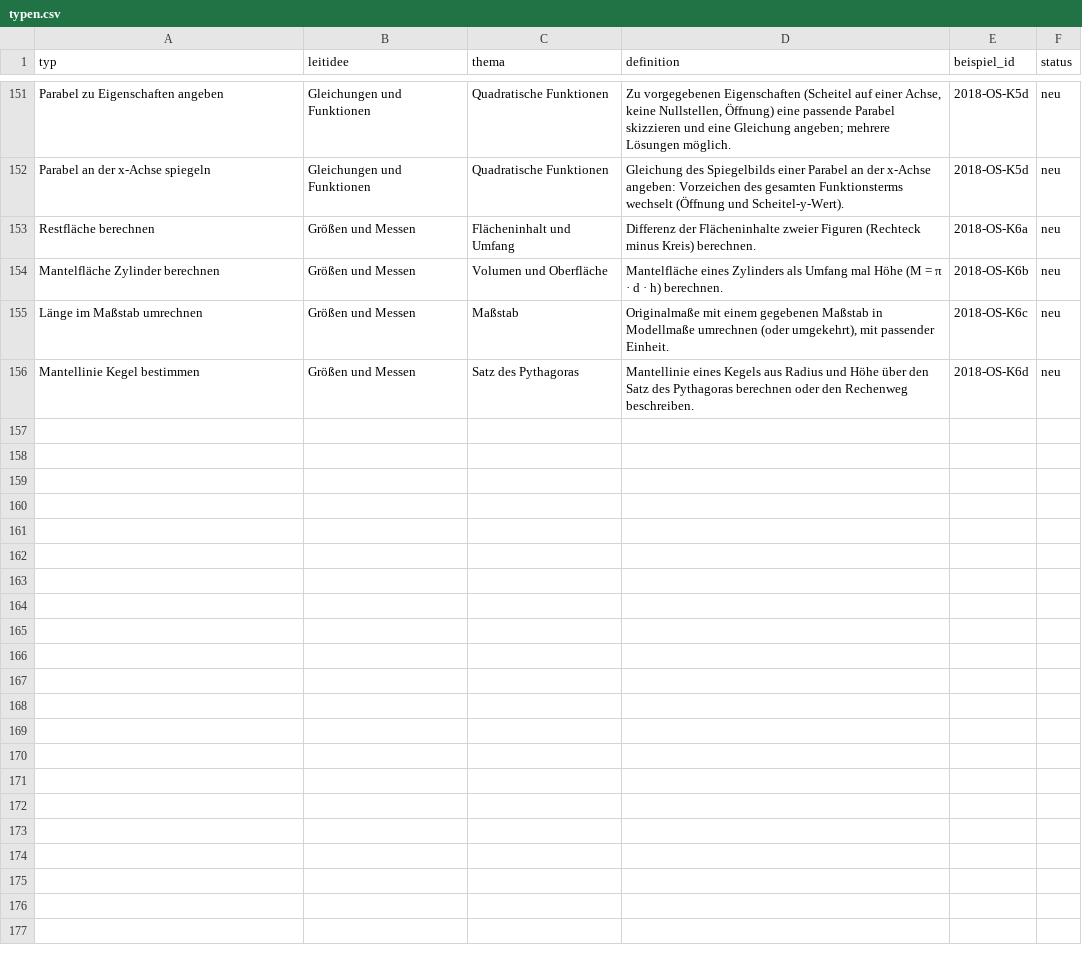
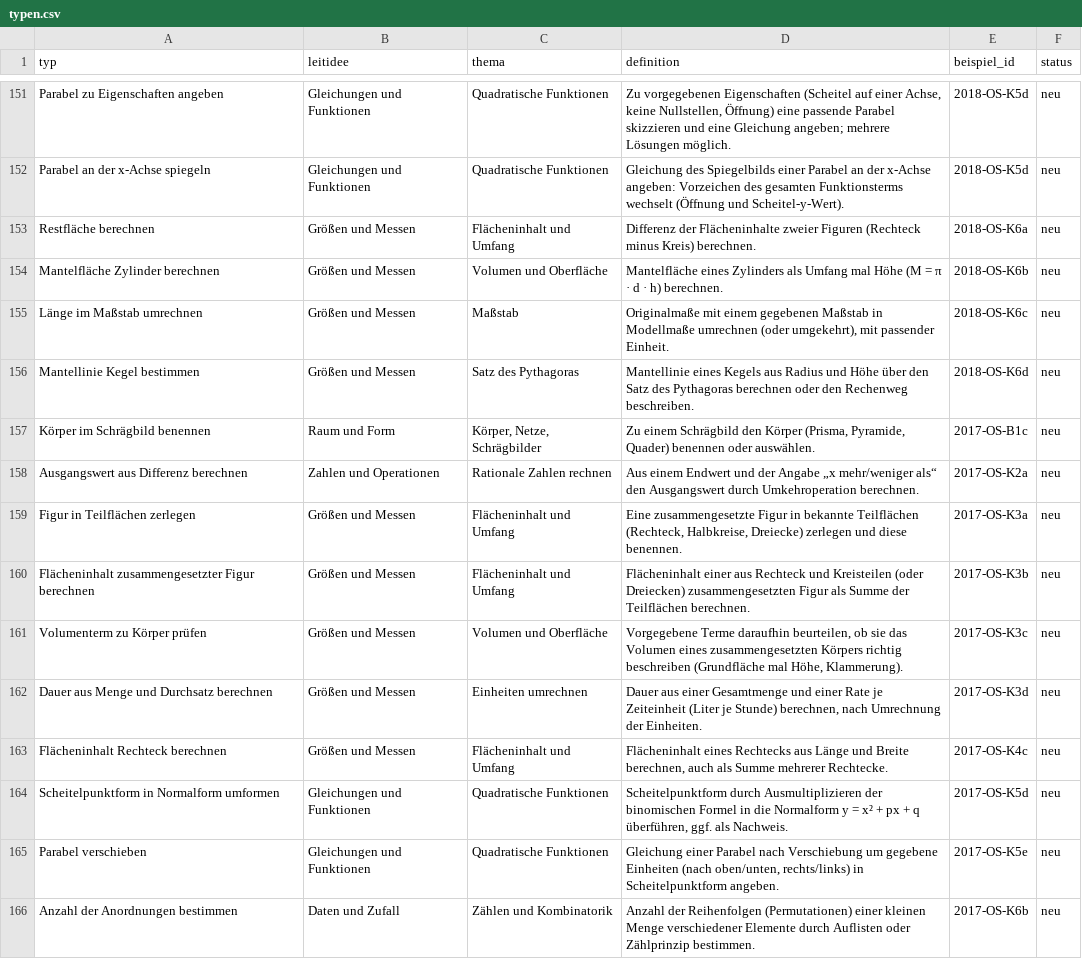
Before and after one commit to hz-0801/pruefungskatalog, a CSV file: typen.csv, drawn as a sheet; only a part is shown, gaps mark what is left out; the diff names each change by its address in the sheet, - before the commit and + after, or states it on an @@ line.

```diff
--- a/typen.csv
+++ b/typen.csv
+row 157: Körper im Schrägbild benennen | Raum und Form | Körper, Netze, Schrägbilder | Zu einem Schrägbild den Körper (Prisma, Pyramide, Quader) benennen oder auswählen. | 2017-OS-B1c | neu
+row 158: Ausgangswert aus Differenz berechnen | Zahlen und Operationen | Rationale Zahlen rechnen | Aus einem Endwert und der Angabe „x mehr/weniger als“ den Ausgangswert durch Umkehroperation berechnen. | 2017-OS-K2a | neu
+row 159: Figur in Teilflächen zerlegen | Größen und Messen | Flächeninhalt und Umfang | Eine zusammengesetzte Figur in bekannte Teilflächen (Rechteck, Halbkreise, Dreiecke) zerlegen und diese benennen. | 2017-OS-K3a | neu
+row 160: Flächeninhalt zusammengesetzter Figur berechnen | Größen und Messen | Flächeninhalt und Umfang | Flächeninhalt einer aus Rechteck und Kreisteilen (oder Dreiecken) zusammengesetzten Figur als Summe der Teilflächen berechnen. | 2017-OS-K3b | neu
+row 161: Volumenterm zu Körper prüfen | Größen und Messen | Volumen und Oberfläche | Vorgegebene Terme daraufhin beurteilen, ob sie das Volumen eines zusammengesetzten Körpers richtig beschreiben (Grundfläche mal Höhe, Klammerung). | 2017-OS-K3c | neu
+row 162: Dauer aus Menge und Durchsatz berechnen | Größen und Messen | Einheiten umrechnen | Dauer aus einer Gesamtmenge und einer Rate je Zeiteinheit (Liter je Stunde) berechnen, nach Umrechnung der Einheiten. | 2017-OS-K3d | neu
+row 163: Flächeninhalt Rechteck berechnen | Größen und Messen | Flächeninhalt und Umfang | Flächeninhalt eines Rechtecks aus Länge und Breite berechnen, auch als Summe mehrerer Rechtecke. | 2017-OS-K4c | neu
+row 164: Scheitelpunktform in Normalform umformen | Gleichungen und Funktionen | Quadratische Funktionen | Scheitelpunktform durch Ausmultiplizieren der binomischen Formel in die Normalform y = x² + px + q überführen, ggf. als Nachweis. | 2017-OS-K5d | neu
+row 165: Parabel verschieben | Gleichungen und Funktionen | Quadratische Funktionen | Gleichung einer Parabel nach Verschiebung um gegebene Einheiten (nach oben/unten, rechts/links) in Scheitelpunktform angeben. | 2017-OS-K5e | neu
+row 166: Anzahl der Anordnungen bestimmen | Daten und Zufall | Zählen und Kombinatorik | Anzahl der Reihenfolgen (Permutationen) einer kleinen Menge verschiedener Elemente durch Auflisten oder Zählprinzip bestimmen. | 2017-OS-K6b | neu
```
Also changed, not shown: katalog-basis.csv, 2 other files.
